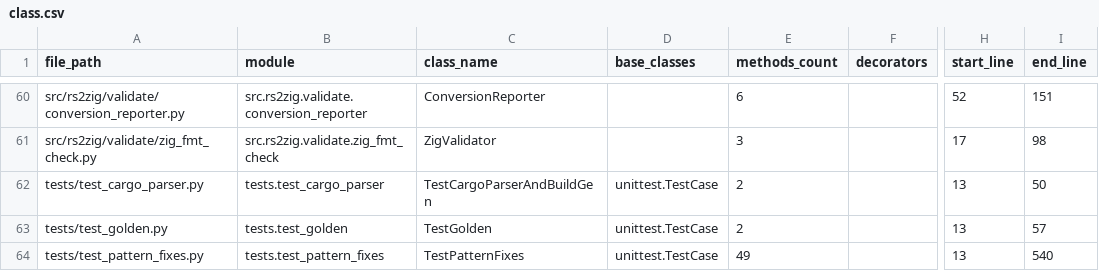
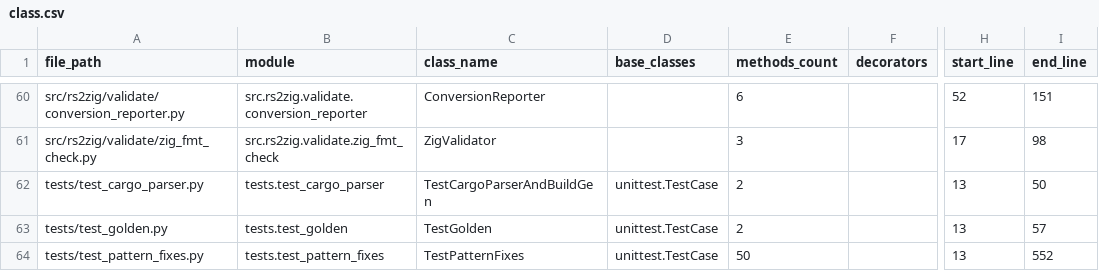
Before and after one commit to DaikyXendo/rs2zig, a CSV file: data/rs2zig/class.csv, drawn as a sheet; only a part is shown, gaps mark what is left out; the diff names each change by its address in the sheet, - before the commit and + after, or states it on an @@ line.

```diff
--- a/data/rs2zig/class.csv
+++ b/data/rs2zig/class.csv
-E64 (methods_count): 49
+E64 (methods_count): 50
-I64 (end_line): 540
+I64 (end_line): 552
```
Also changed, not shown: data/rs2zig/file.csv, data/rs2zig/function.csv, 4 other files.
